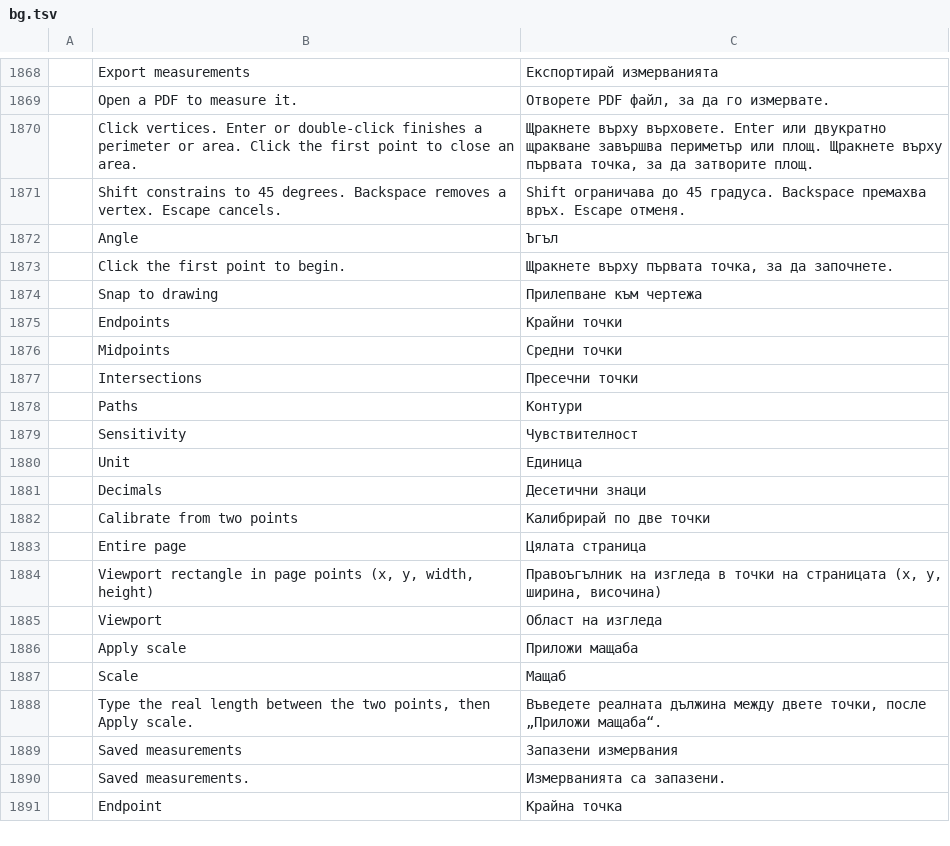
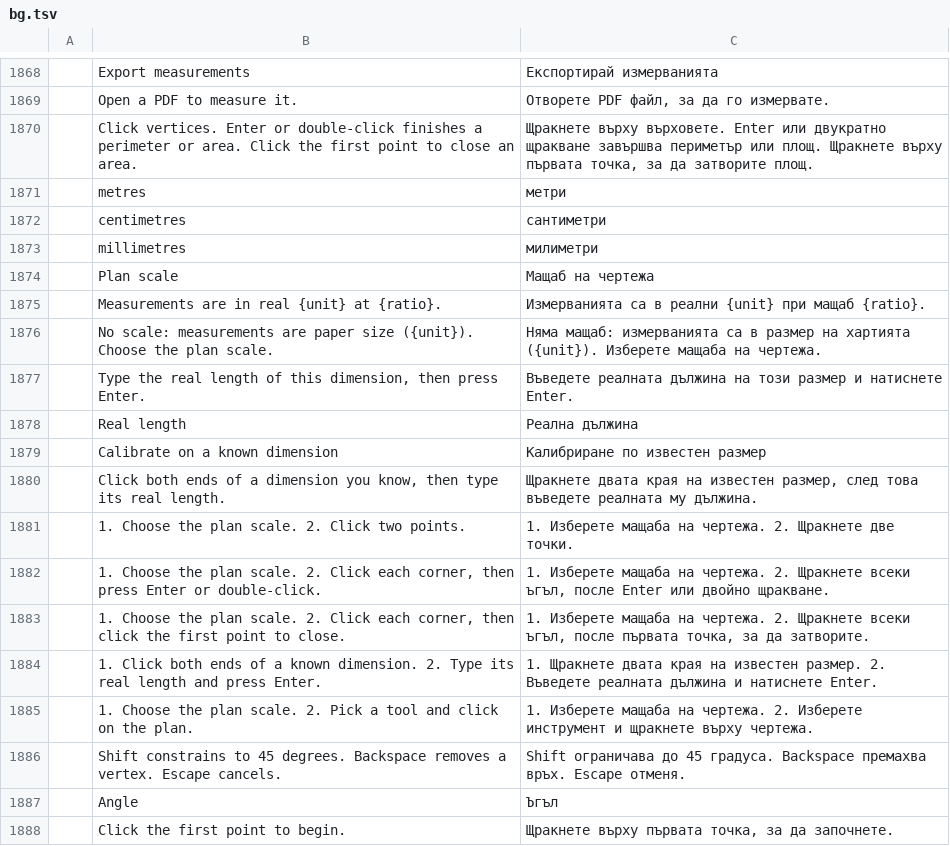
Before and after one commit to aalbertiarchitecte/pdfcraft, a TSV file: crates/ui-egui/src/i18n/bg.tsv, drawn as a sheet; only a part is shown, gaps mark what is left out; the shorter side is filled out with more unchanged rows; the diff names each change by its address in the sheet, - before the commit and + after, or states it on an @@ line.

```diff
--- a/crates/ui-egui/src/i18n/bg.tsv
+++ b/crates/ui-egui/src/i18n/bg.tsv
+row 1871:  | metres | метри
+row 1872:  | centimetres | сантиметри
+row 1873:  | millimetres | милиметри
+row 1874:  | Plan scale | Мащаб на чертежа
+row 1875:  | Measurements are in real {unit} at {ratio}. | Измерванията са в реални {unit} при мащаб {ratio}.
+row 1876:  | No scale: measurements are paper size ({unit}). Choose the plan scale. | Няма мащаб: измерванията са в размер на хартията ({unit}). Изберете мащаба на чертежа.
+row 1877:  | Type the real length of this dimension, then press Enter. | Въведете реалната дължина на този размер и натиснете Enter.
+row 1878:  | Real length | Реална дължина
+row 1879:  | Calibrate on a known dimension | Калибриране по известен размер
+row 1880:  | Click both ends of a dimension you know, then type its real length. | Щракнете двата края на известен размер, след това въведете реалната му дължина.
+row 1881:  | 1. Choose the plan scale. 2. Click two points. | 1. Изберете мащаба на чертежа. 2. Щракнете две точки.
+row 1882:  | 1. Choose the plan scale. 2. Click each corner, then press Enter or double-click. | 1. Изберете мащаба на чертежа. 2. Щракнете всеки ъгъл, после Enter или двойно щракване.
+row 1883:  | 1. Choose the plan scale. 2. Click each corner, then click the first point to close. | 1. Изберете мащаба на чертежа. 2. Щракнете всеки ъгъл, после първата точка, за да затворите.
+row 1884:  | 1. Click both ends of a known dimension. 2. Type its real length and press Enter. | 1. Щракнете двата края на известен размер. 2. Въведете реалната дължина и натиснете Enter.
+row 1885:  | 1. Choose the plan scale. 2. Pick a tool and click on the plan. | 1. Изберете мащаба на чертежа. 2. Изберете инструмент и щракнете върху чертежа.
```
Also changed, not shown: crates/ui-egui/src/i18n/el.tsv, crates/ui-egui/src/i18n/kk.tsv, 25 other files.
